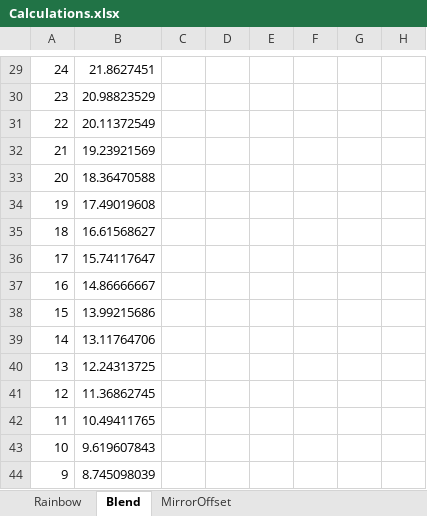
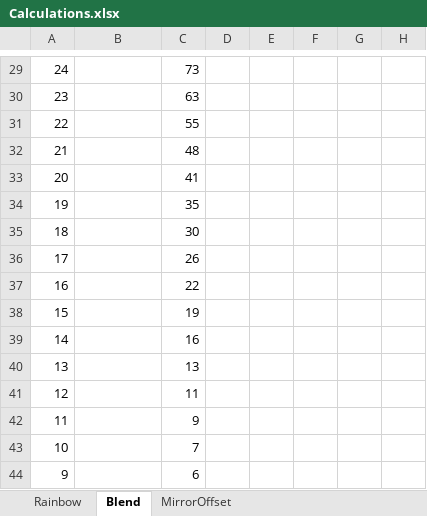
Before and after one commit to llinke/PhotonTorpedo, an Excel workbook: PhotonTorpedo.Particle/Calculations.xlsx, sheet Blend, drawn as a sheet; only a part is shown, gaps mark what is left out; values as stored, in another font and other column widths than the file's, no borders; the diff covers the shown part only; the diff names each change by its address in the sheet, - before the commit and + after, or states it on an @@ line.

```diff
--- a/PhotonTorpedo.Particle/Calculations.xlsx (sheet Blend)
+++ b/PhotonTorpedo.Particle/Calculations.xlsx (sheet Blend)
-B29: 21.8627451
+B29: (empty)
-C29: (empty)
+C29: 73
-B30: 20.98823529
+B30: (empty)
-C30: (empty)
+C30: 63
-B31: 20.11372549
+B31: (empty)
-C31: (empty)
+C31: 55
-B32: 19.23921569
+B32: (empty)
-C32: (empty)
+C32: 48
-B33: 18.36470588
+B33: (empty)
-C33: (empty)
+C33: 41
-B34: 17.49019608
+B34: (empty)
-C34: (empty)
+C34: 35
-B35: 16.61568627
+B35: (empty)
-C35: (empty)
+C35: 30
-B36: 15.74117647
+B36: (empty)
-C36: (empty)
+C36: 26
-B37: 14.86666667
+B37: (empty)
-C37: (empty)
+C37: 22
-B38: 13.99215686
+B38: (empty)
-C38: (empty)
+C38: 19
-B39: 13.11764706
+B39: (empty)
-C39: (empty)
+C39: 16
-B40: 12.24313725
+B40: (empty)
-C40: (empty)
+C40: 13
-B41: 11.36862745
+B41: (empty)
-C41: (empty)
+C41: 11
-B42: 10.49411765
+B42: (empty)
-C42: (empty)
+C42: 9
-B43: 9.619607843
+B43: (empty)
-C43: (empty)
+C43: 7
-B44: 8.745098039
+B44: (empty)
-C44: (empty)
+C44: 6
```
Also changed, not shown: 96 added rows, 52 edited cells and cell formats elsewhere in this sheet, charts or pictures, 2 other files.
